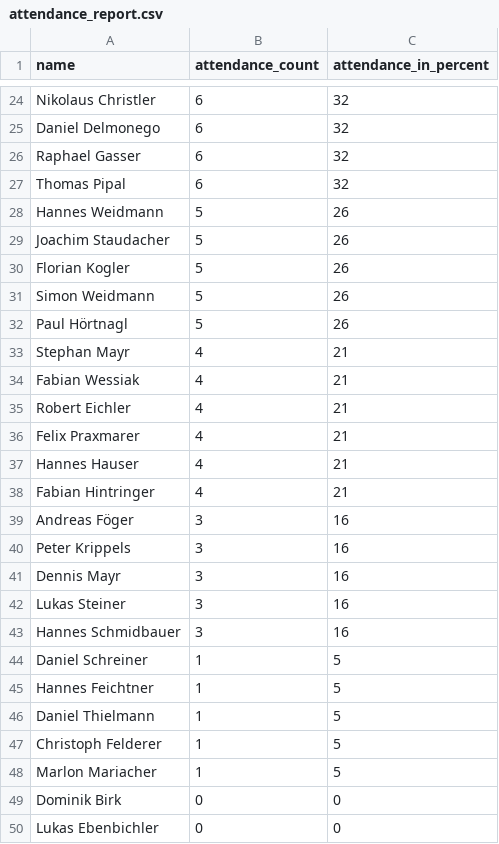
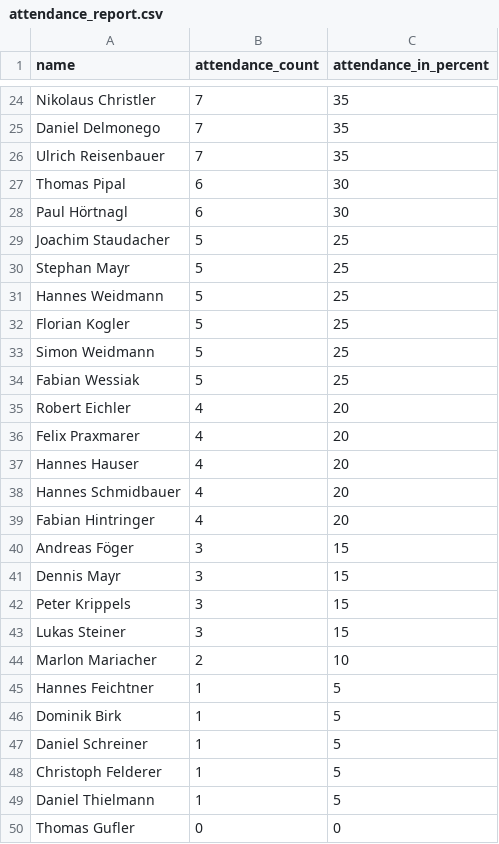
Before and after one commit to dugi42/hct.github.io, a CSV file: public/attendance_report.csv, drawn as a sheet; only a part is shown, gaps mark what is left out; the shorter side is filled out with more unchanged rows; removed rows and columns are numbered as before the commit, all else as after; the diff covers the shown part only; the diff names each change by its address in the sheet, - before the commit and + after, or states it on an @@ line.

```diff
--- a/public/attendance_report.csv
+++ b/public/attendance_report.csv
-B24:B25 (attendance_count): 6
+B24:B25 (attendance_count): 7
-C24:C25 (attendance_in_percent): 32
+C24:C25 (attendance_in_percent): 35
-row 26: Raphael Gasser | 6 | 32
+row 26: Ulrich Reisenbauer | 7 | 35
-C27 (attendance_in_percent): 32
+C27 (attendance_in_percent): 30
-row 28: Hannes Weidmann | 5 | 26
+row 28: Paul Hörtnagl | 6 | 30
-C29 (attendance_in_percent): 26
+C29 (attendance_in_percent): 25
+row 30: Stephan Mayr | 5 | 25
+row 31: Hannes Weidmann | 5 | 25
-C32:C33 (attendance_in_percent): 26
+C32:C33 (attendance_in_percent): 25
-row 32: Paul Hörtnagl | 5 | 26
-row 33: Stephan Mayr | 4 | 21
-B34 (attendance_count): 4
+B34 (attendance_count): 5
-C34 (attendance_in_percent): 21
+C34 (attendance_in_percent): 25
-C35:C37 (attendance_in_percent): 21
+C35:C37 (attendance_in_percent): 20
+row 38: Hannes Schmidbauer | 4 | 20
-C39 (attendance_in_percent): 21
+C39 (attendance_in_percent): 20
-C40 (attendance_in_percent): 16
+C40 (attendance_in_percent): 15
-row 40: Peter Krippels | 3 | 16
-C41 (attendance_in_percent): 16
+C41 (attendance_in_percent): 15
+row 42: Peter Krippels | 3 | 15
-C43 (attendance_in_percent): 16
+C43 (attendance_in_percent): 15
-row 43: Hannes Schmidbauer | 3 | 16
+row 44: Marlon Mariacher | 2 | 10
+row 46: Dominik Birk | 1 | 5
@@ row 47 moved to row 48: Christoph Felderer @@
-row 48: Marlon Mariacher | 1 | 5
-A50 (name): Dominik Birk
+A50 (name): Thomas Gufler
```
Also changed, not shown: 6 added rows, 7 removed rows, 3 moved rows and 27 edited cells elsewhere in this file.
